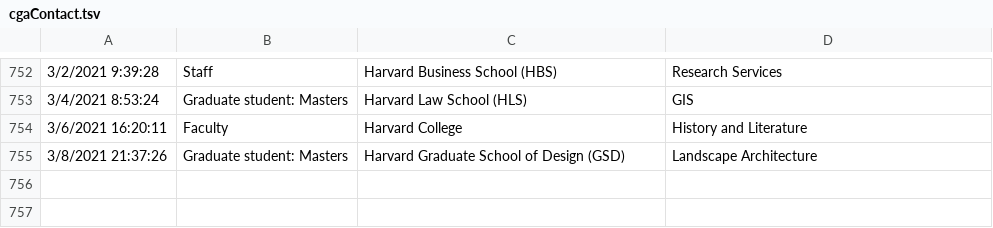
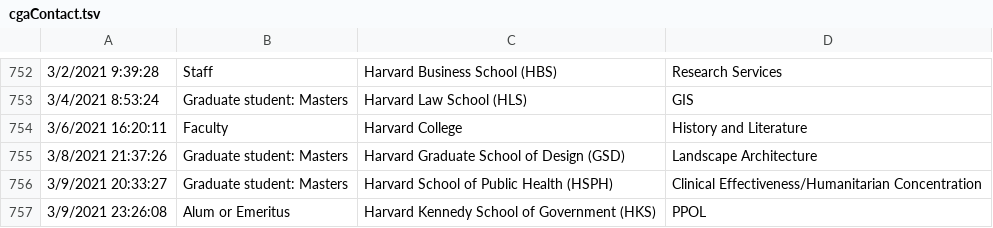
Before and after one commit to IQSS/iqss-metrics-dashboard, a TSV file: assets/data/cgaContact.tsv, drawn as a sheet; only a part is shown, gaps mark what is left out; the diff names each change by its address in the sheet, - before the commit and + after, or states it on an @@ line.

Commit message:
Automated push of new data by iqss-metrics-backend on Thu Mar 11 00:09:10 UTC 2021

```diff
--- a/assets/data/cgaContact.tsv
+++ b/assets/data/cgaContact.tsv
+row 756: 3/9/2021 20:33:27 | Graduate student: Masters | Harvard School of Public Health (HSPH) | Clinical Effectiveness/Humanitarian Concentration
+row 757: 3/9/2021 23:26:08 | Alum or Emeritus | Harvard Kennedy School of Government (HKS) | PPOL
```
Also changed, not shown: assets/data/business_operations.tsv, assets/data/cgaEventRegistration.tsv, 7 other files.
